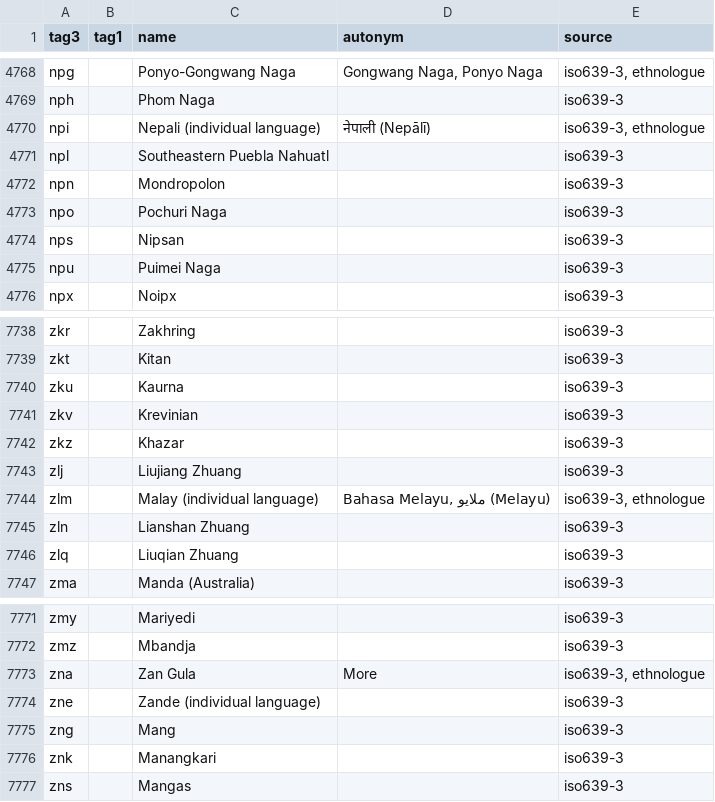
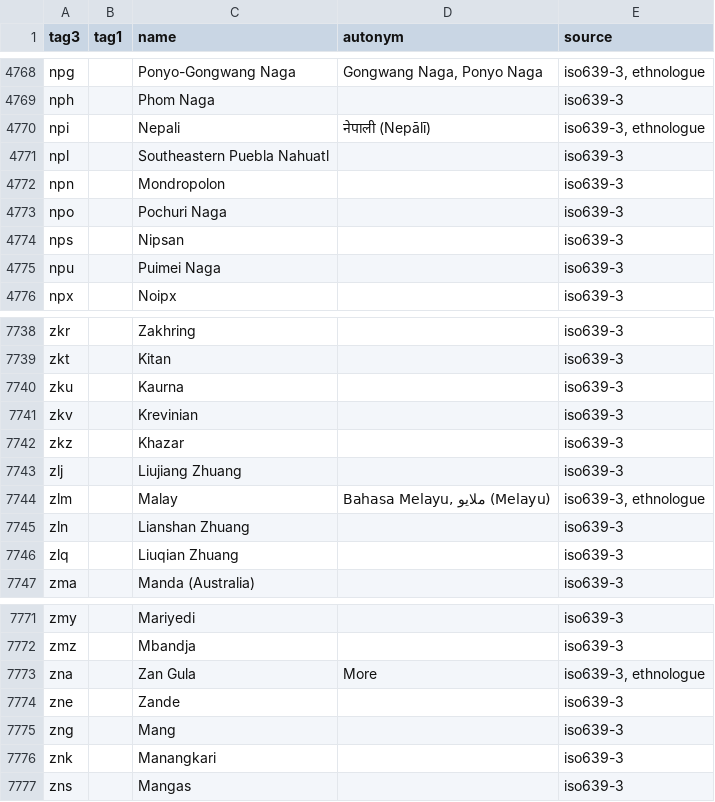
Before and after one commit to divvun/iso639-databases, a TSV file: iso639-autonyms.tsv, drawn as a sheet; only a part is shown, gaps mark what is left out; the diff covers the shown part only.

Commit message:
Correct common names: drop "(individual language)"; und is Undetermined
ISO 639-3 only adds "(individual language)" to tell a language apart from the macrolanguage of the same name. und is named Undetermined, as in ISO 639-3.

```diff
--- a/iso639-autonyms.tsv
+++ b/iso639-autonyms.tsv
@@ -4769,3 +4769,3 @@ npg		Ponyo-Gongwang Naga	Gongwang Naga, Ponyo Naga	iso639-3, ethnologue
 nph		Phom Naga		iso639-3
-npi		Nepali (individual language)	नेपाली (Nepālī)	iso639-3, ethnologue
+npi		Nepali	नेपाली (Nepālī)	iso639-3, ethnologue
 npl		Southeastern Puebla Nahuatl		iso639-3
@@ -7743,3 +7743,3 @@ zkz		Khazar		iso639-3
 zlj		Liujiang Zhuang		iso639-3
-zlm		Malay (individual language)	Bahasa Melayu, ملايو (Melayu)	iso639-3, ethnologue
+zlm		Malay	Bahasa Melayu, ملايو (Melayu)	iso639-3, ethnologue
 zln		Lianshan Zhuang		iso639-3
@@ -7773,3 +7773,3 @@ zmz		Mbandja		iso639-3
 zna		Zan Gula	More	iso639-3, ethnologue
-zne		Zande (individual language)		iso639-3
+zne		Zande		iso639-3
 zng		Mang		iso639-3
```
Also changed, not shown: 7 edited cells elsewhere in this file.
